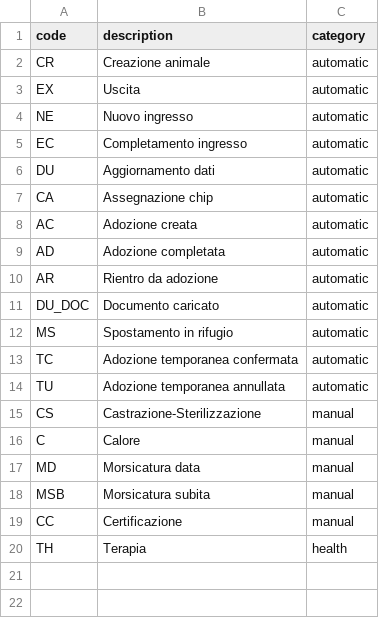
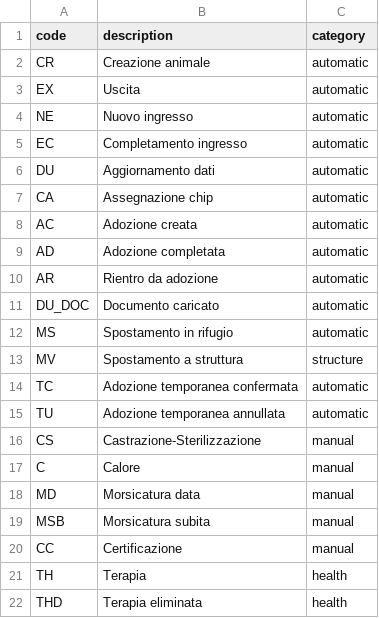
Before and after one commit to samu9/hermadata, a CSV file: backend/hermadata/database/alembic/initial_data/animal_events.csv, drawn as a sheet; the diff names each change by its address in the sheet, - before the commit and + after, or states it on an @@ line.

Commit message:
update initial data

```diff
--- a/backend/hermadata/database/alembic/initial_data/animal_events.csv
+++ b/backend/hermadata/database/alembic/initial_data/animal_events.csv
+row 13: MV | Spostamento a struttura | structure
+row 22: THD | Terapia eliminata | health
```
Also changed, not shown: backend/hermadata/database/alembic/initial_data/permissions.csv, backend/hermadata/database/alembic/initial_data/province.csv, 1 other file.
